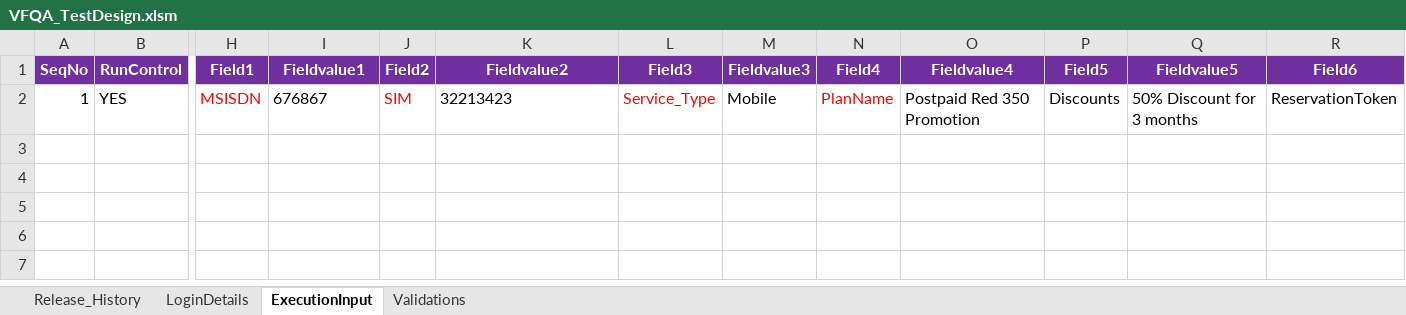
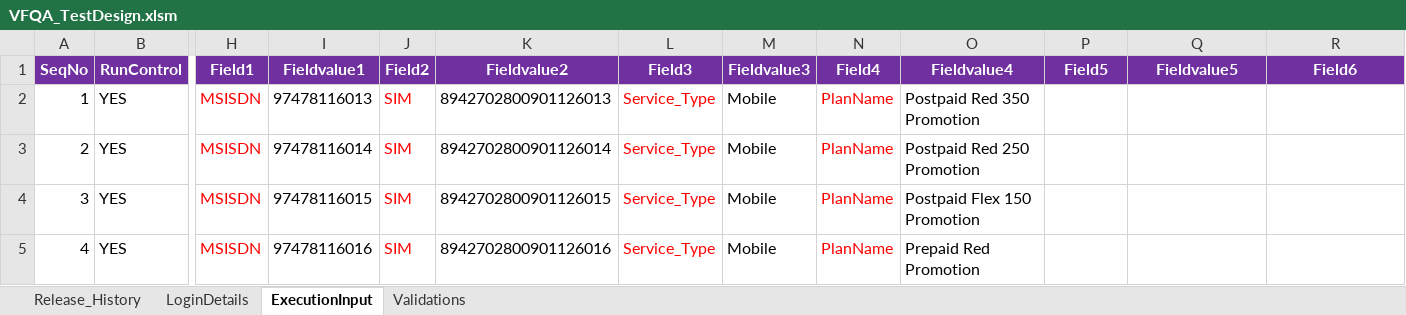
Before and after one commit to imran0404y/VFQA_Parallel, an Excel workbook: Directory/VFQA_TestDesign.xlsm, sheet ExecutionInput, drawn as a sheet; only a part is shown, gaps mark what is left out; values as stored, in another font and other column widths than the file's, no borders; charts and pictures not drawn; rows hold the shown columns only; the diff names each change by its address in the sheet, - before the commit and + after, or states it on an @@ line.

```diff
--- a/Directory/VFQA_TestDesign.xlsm (sheet ExecutionInput)
+++ b/Directory/VFQA_TestDesign.xlsm (sheet ExecutionInput)
-I2: 676867
+I2: 97478116013
-K2: 32213423
+K2: 8942702800901126013
-P2: Discounts
+P2: (empty)
-Q2: 50% Discount for 3 months
+Q2: (empty)
-R2: ReservationToken
+R2: (empty)
+row 3: 2 | YES | MSISDN | 97478116014 | SIM | 8942702800901126014 | Service_Type | Mobile | PlanName | Postpaid Red 250 Promotion
+row 4: 3 | YES | MSISDN | 97478116015 | SIM | 8942702800901126015 | Service_Type | Mobile | PlanName | Postpaid Flex 150 Promotion
+row 5: 4 | YES | MSISDN | 97478116016 | SIM | 8942702800901126016 | Service_Type | Mobile | PlanName | Prepaid Red Promotion
```
Also changed, not shown: sheet Validations, sheet LoginDetails, Framework/Database/TestDataDB.xlsx, 3 other files.
